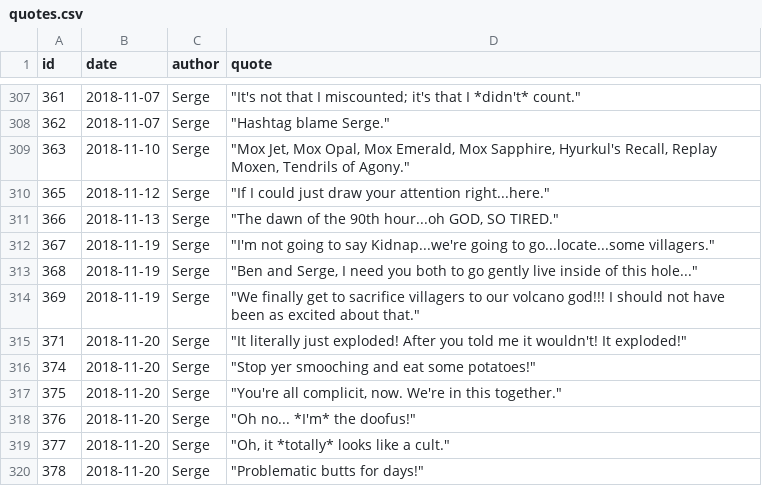
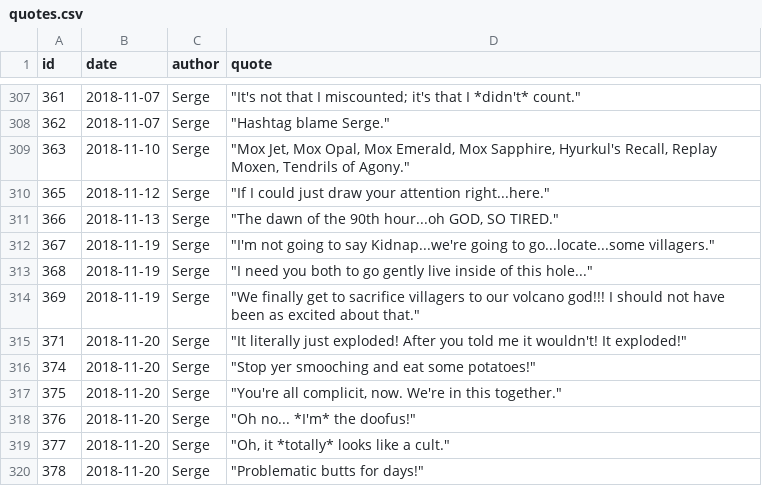
Before and after one commit to javajawa/snerge-bot, a CSV file: quotes/quotes.csv, drawn as a sheet; only a part is shown, gaps mark what is left out.

Commit message:
Remove "Ben" instance

```diff
--- a/quotes/quotes.csv
+++ b/quotes/quotes.csv
@@ -312,3 +312,3 @@ id,date,author,quote
 367,2018-11-19,Serge,"""I'm not going to say Kidnap...we're going to go...locate...some villagers."""
-368,2018-11-19,Serge,"""Ben and Serge, I need you both to go gently live inside of this hole..."""
+368,2018-11-19,Serge,"""I need you both to go gently live inside of this hole..."""
 369,2018-11-19,Serge,"""We finally get to sacrifice villagers to our volcano god!!! I should not have been as excited about that."""
```
